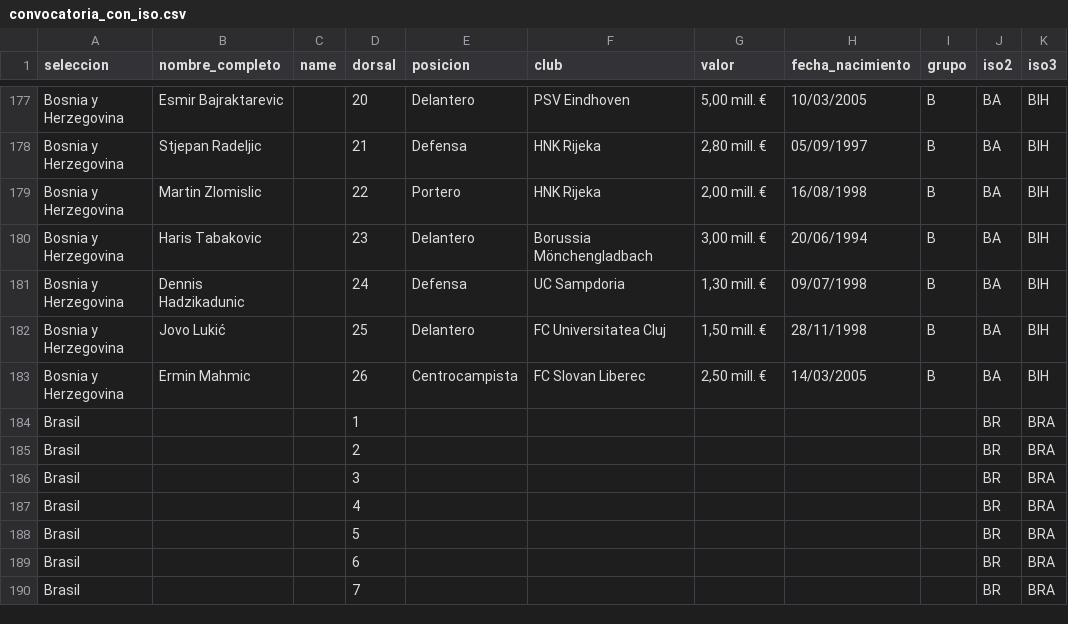
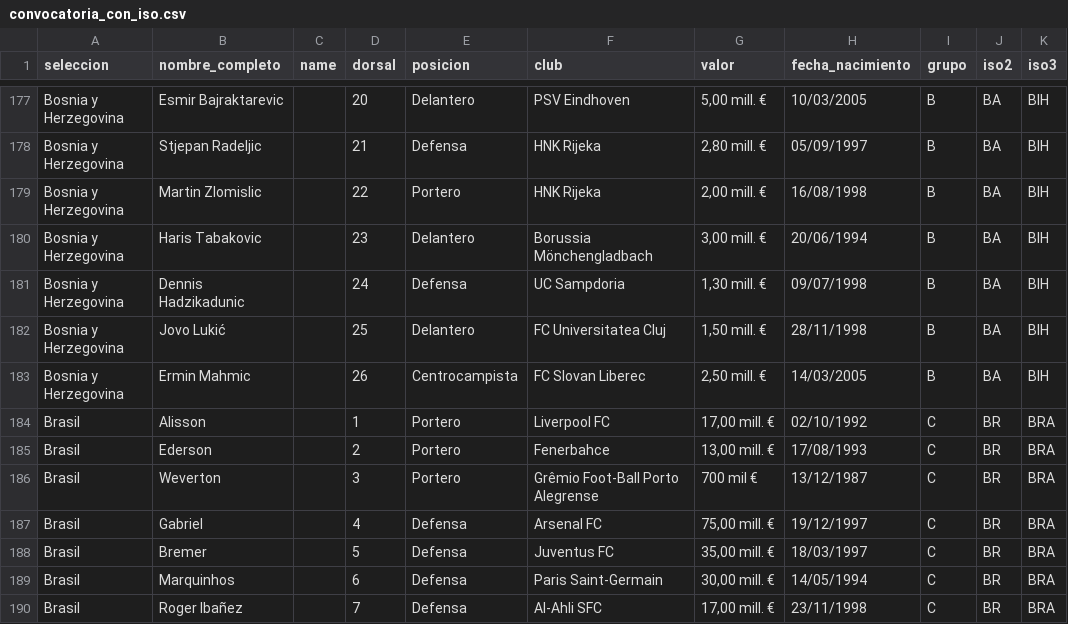
Before and after one commit to LuisRo510/convocatoriasmundial2026, a CSV file: convocatoria_con_iso.csv, drawn as a sheet; only a part is shown, gaps mark what is left out; the diff covers the shown part only.

Commit message:
Add files via upload

```diff
--- a/convocatoria_con_iso.csv
+++ b/convocatoria_con_iso.csv
@@ -183,8 +183,8 @@ Bosnia y Herzegovina;Jovo Lukić;;25;Delantero;FC Universitatea Cluj;1,50 mill.
 Bosnia y Herzegovina;Ermin Mahmic;;26;Centrocampista;FC Slovan Liberec;2,50 mill. €;14/03/2005;B;BA;BIH
-Brasil;;;1;;;;;;BR;BRA
-Brasil;;;2;;;;;;BR;BRA
-Brasil;;;3;;;;;;BR;BRA
-Brasil;;;4;;;;;;BR;BRA
-Brasil;;;5;;;;;;BR;BRA
-Brasil;;;6;;;;;;BR;BRA
-Brasil;;;7;;;;;;BR;BRA
+Brasil;Alisson ;;1;Portero;Liverpool FC;17,00 mill. €;02/10/1992;C;BR;BRA
+Brasil;Ederson;;2;Portero;Fenerbahce;13,00 mill. €;17/08/1993;C;BR;BRA
+Brasil;Weverton;;3;Portero;Grêmio Foot-Ball Porto Alegrense;700 mil €;13/12/1987;C;BR;BRA
+Brasil;Gabriel;;4;Defensa;Arsenal FC;75,00 mill. €;19/12/1997;C;BR;BRA
+Brasil;Bremer;;5;Defensa;Juventus FC;35,00 mill. €;18/03/1997;C;BR;BRA
+Brasil;Marquinhos ;;6;Defensa;Paris Saint-Germain;30,00 mill. €;14/05/1994;C;BR;BRA
+Brasil;Roger Ibañez;;7;Defensa;Al-Ahli SFC;17,00 mill. €;23/11/1998;C;BR;BRA
```
Also changed, not shown: 114 edited cells elsewhere in this file.
